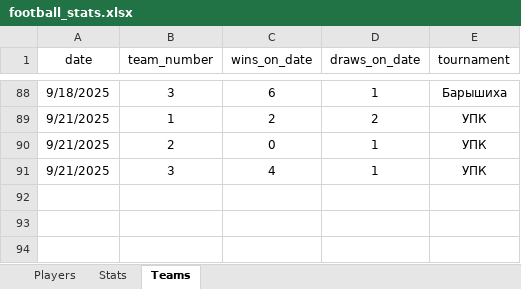
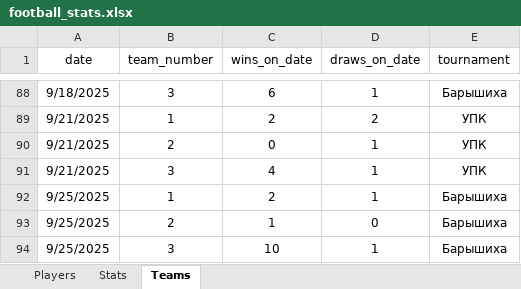
Before and after one commit to Greyusek/football_stats, an Excel workbook: football_stats.xlsx, sheet Teams, drawn as a sheet; only a part is shown, gaps mark what is left out; values as stored, in another font and other column widths than the file's, no borders; table styles not drawn; the diff names each change by its address in the sheet, - before the commit and + after, or states it on an @@ line.

```diff
--- a/football_stats.xlsx (sheet Teams)
+++ b/football_stats.xlsx (sheet Teams)
+row 92: 9/25/2025 | 1 | 2 | 1 | Барышиха
+row 93: 9/25/2025 | 2 | 1 | 0 | Барышиха
+row 94: 9/25/2025 | 3 | 10 | 1 | Барышиха
```
Also changed, not shown: sheet Stats, sheet Players, 3 other files.
